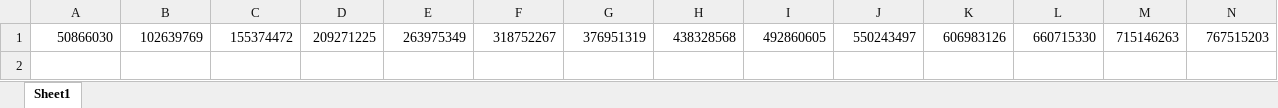
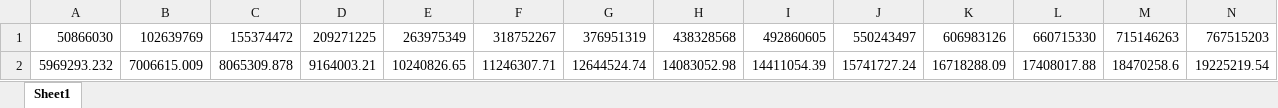
Before and after one commit to alanarnholt/USFS, an Excel workbook: Data/checkTotalCarbon.xlsx, sheet Sheet1, drawn as a sheet; only a part is shown; values as stored, in another font and other column widths than the file's, no borders; rows hold the shown columns only; the diff names each change by its address in the sheet, - before the commit and + after, or states it on an @@ line.

```diff
--- a/Data/checkTotalCarbon.xlsx (sheet Sheet1)
+++ b/Data/checkTotalCarbon.xlsx (sheet Sheet1)
+row 2: 5969293.232 | 7006615.009 | 8065309.878 | 9164003.21 | 10240826.65 | 11246307.71 | 12644524.74 | 14083052.98 | 14411054.39 | 15741727.24 | 16718288.09 | 17408017.88 | 18470258.6 | 19225219.54
```
Also changed, not shown: 12 other files.
